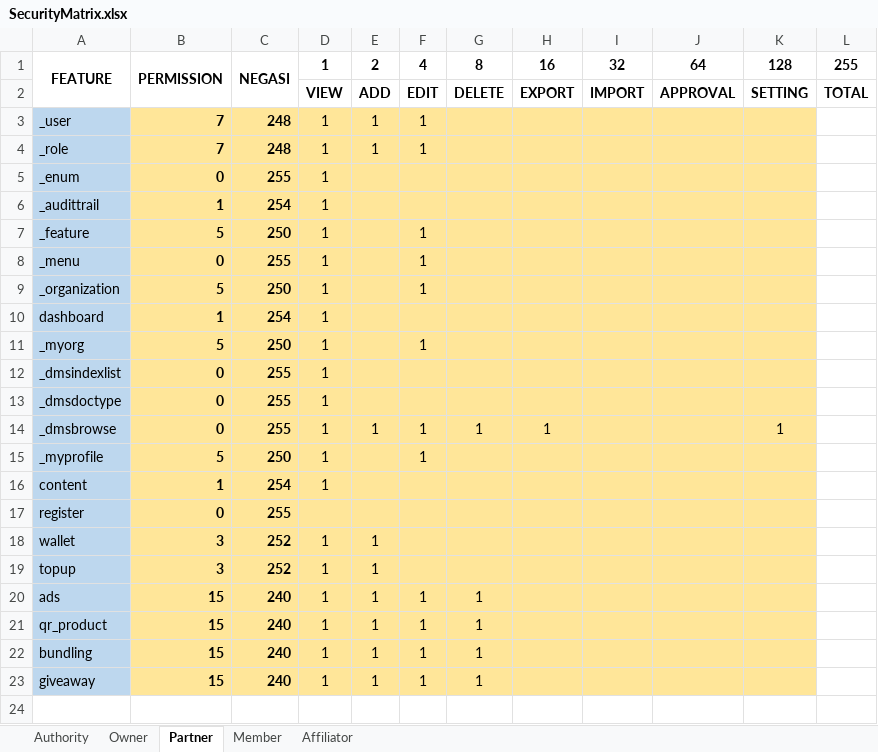
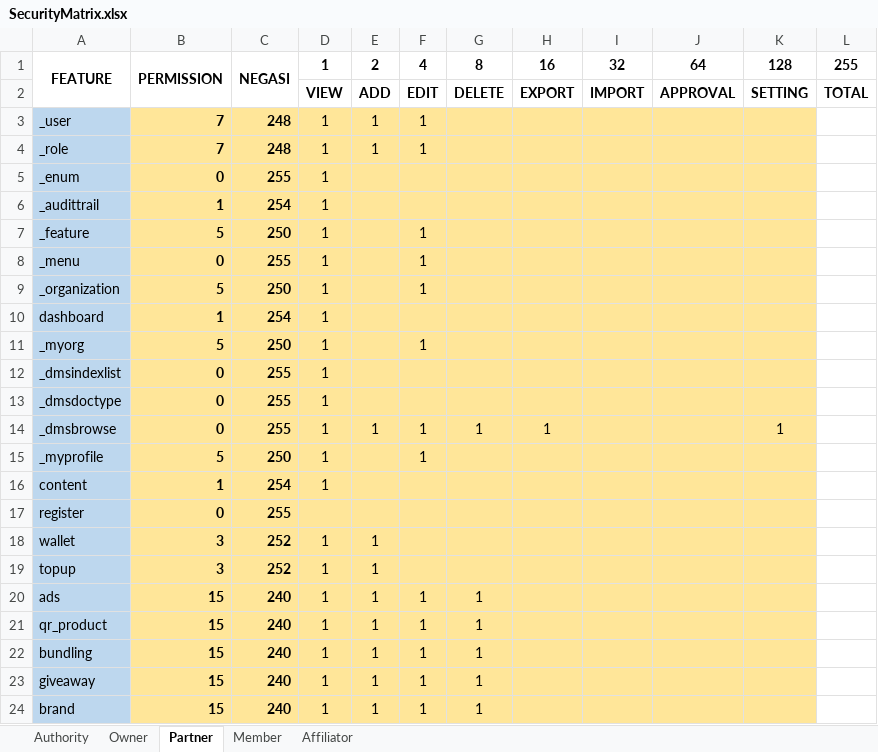
Before and after one commit to Emmanuel281/vidmov-api, an Excel workbook: SecurityMatrix.xlsx, sheet Partner, drawn as a sheet; values as stored, in another font and other column widths than the file's, no borders; the diff names each change by its address in the sheet, - before the commit and + after, or states it on an @@ line.

Commit message:
- CRUD brand (for now, Arena handle it) - Change schema main_sponsor & episode_sponsor

```diff
--- a/SecurityMatrix.xlsx (sheet Partner)
+++ b/SecurityMatrix.xlsx (sheet Partner)
+row 24: brand | 15 | 240 | 1 | 1 | 1 | 1
```
Also changed, not shown: sheet Owner, sheet Affiliator, sheet Authority, sheet Member, 14 other files.
